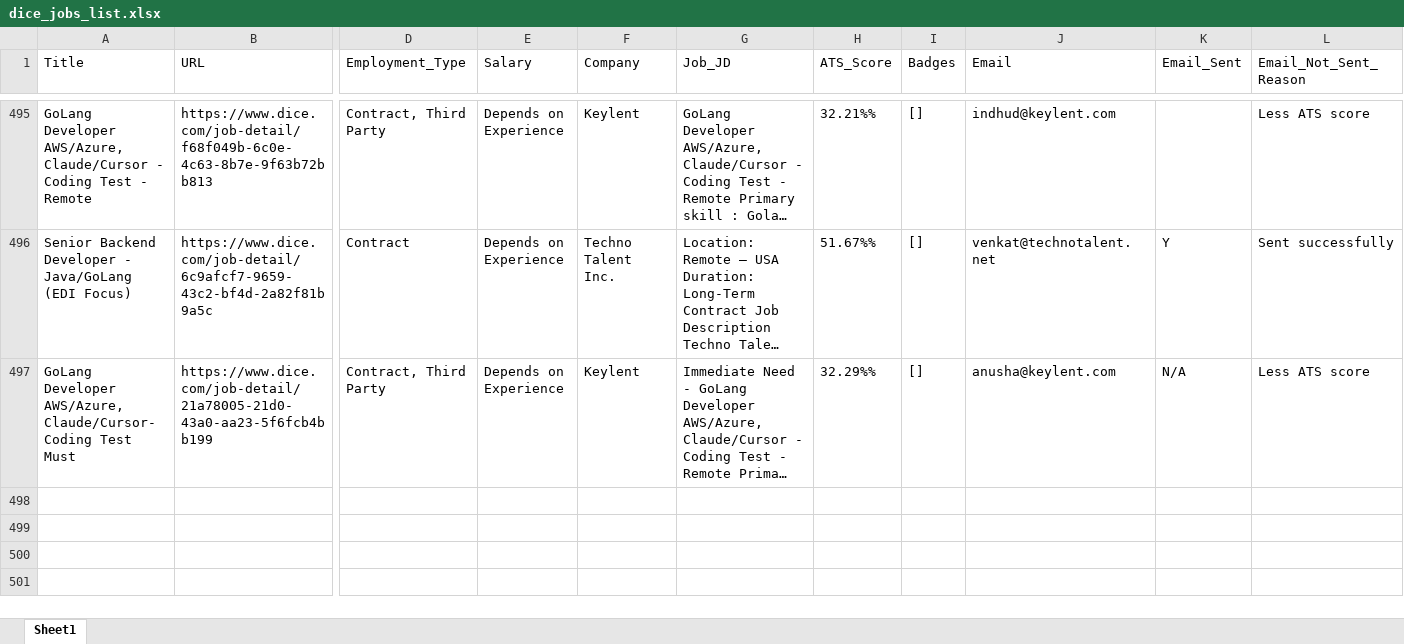
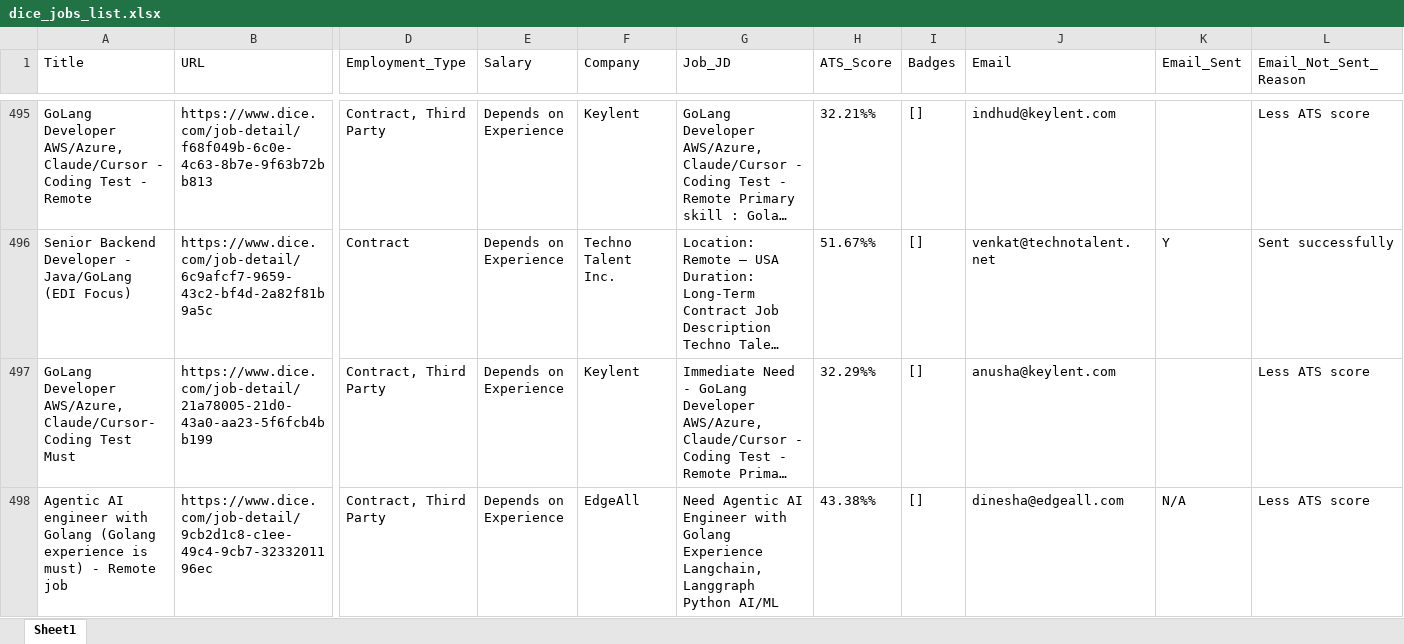
Before and after one commit to Kolla1997/Auto_Job_Links, an Excel workbook: dice_jobs_list.xlsx, sheet Sheet1, drawn as a sheet; only a part is shown, gaps mark what is left out; long unchanged cells end in …; values as stored, in another font and other column widths than the file's, no borders; rows hold the shown columns only; the diff covers the shown part only; the diff names each change by its address in the sheet, - before the commit and + after, or states it on an @@ line.

```diff
--- a/dice_jobs_list.xlsx (sheet Sheet1)
+++ b/dice_jobs_list.xlsx (sheet Sheet1)
-K497 (Email_Sent): N/A
+K497 (Email_Sent): (empty)
+row 498: Agentic AI engineer with Golang (Golang experience is must) - Remote job | https://www.dice.com/job-detail/9cb2d1c8-c1ee-49c4-9cb7-3233201196ec | Contract, Third Party | Depends on Experience | EdgeAll | Need Agentic AI Engineer with Golang Experience Langchain, Langgraph Python AI/ML | 43.38%% | [] | dinesha@edgeall.com | N/A | Less ATS score
```
Also changed, not shown: 1 added row elsewhere in this sheet.
